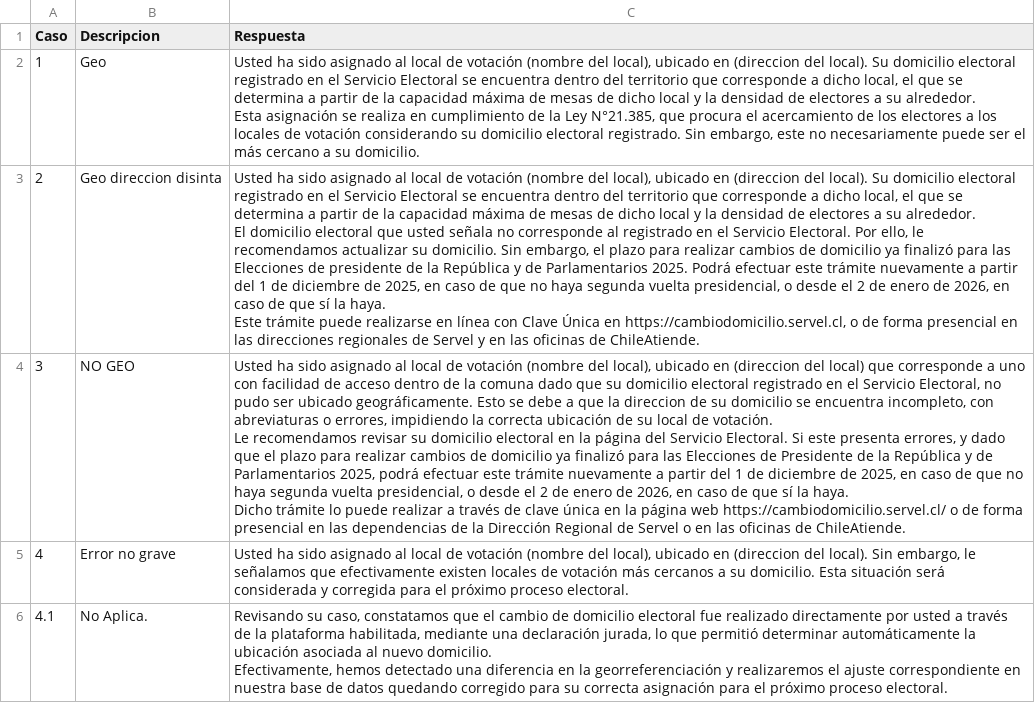
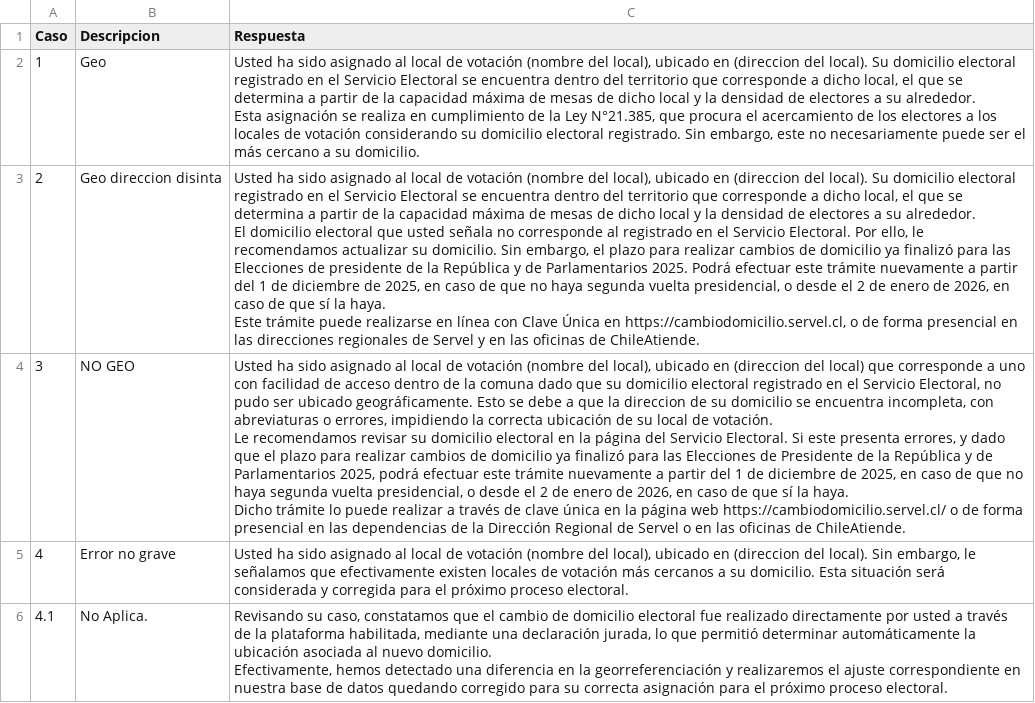
Before and after one commit to SebaGeoZ92/generador-respuesta-web, a CSV file: RESPUESTAS.csv, drawn as a sheet; only a part is shown.

Commit message:
Update RESPUESTAS.csv

```diff
--- a/RESPUESTAS.csv
+++ b/RESPUESTAS.csv
@@ -6,5 +6,5 @@ El domicilio electoral que usted señala no corresponde al registrado en el Serv
 Este trámite puede realizarse en línea con Clave Única en https://cambiodomicilio.servel.cl, o de forma presencial en las direcciones regionales de Servel y en las oficinas de ChileAtiende."
-3;NO GEO;"Usted ha sido asignado al local de votación (nombre del local), ubicado en (direccion del local) que corresponde a uno con facilidad de acceso dentro de la comuna dado que su domicilio electoral registrado en el Servicio Electoral, no pudo ser ubicado geográficamente. Esto se debe a que la direccion de su domicilio se encuentra incompleto, con abreviaturas o errores, impidiendo la correcta ubicación de su local de votación.
-Le recomendamos revisar su domicilio electoral en la página del Servicio Electoral. Si este presenta errores, y dado que el plazo para realizar cambios de domicilio ya finalizó para las Elecciones de Presidente de la República y de Parlamentarios 2025, podrá efectuar este trámite nuevamente a partir del 1 de diciembre de 2025, en caso de que no haya segunda vuelta presidencial, o desde el 2 de enero de 2026, en caso de que sí la haya.
-Dicho trámite lo puede realizar a través de clave única en la página web https://cambiodomicilio.servel.cl/ o de forma presencial en las dependencias de la Dirección Regional de Servel o en las oficinas de ChileAtiende."
+3;NO GEO;"Usted ha sido asignado al local de votación (nombre del local), ubicado en (direccion del local) que corresponde a uno con facilidad de acceso dentro de la comuna dado que su domicilio electoral registrado en el Servicio Electoral, no pudo ser ubicado geográficamente. Esto se debe a que la direccion de su domicilio se encuentra incompleta, con abreviaturas o errores, impidiendo la correcta ubicación de su local de votación.
+Le recomendamos revisar su domicilio electoral en la página del Servicio Electoral. Si este presenta errores, y dado que el plazo para realizar cambios de domicilio ya finalizó para las Elecciones de Presidente de la República y de Parlamentarios 2025, podrá efectuar este trámite nuevamente a partir del 1 de diciembre de 2025, en caso de que no haya segunda vuelta presidencial, o desde el 2 de enero de 2026, en caso de que sí la haya.
+Dicho trámite lo puede realizar a través de clave única en la página web https://cambiodomicilio.servel.cl/ o de forma presencial en las dependencias de la Dirección Regional de Servel o en las oficinas de ChileAtiende."
 4;Error no grave;Usted ha sido asignado al local de votación (nombre del local), ubicado en (direccion del local). Sin embargo, le señalamos que efectivamente existen locales de votación más cercanos a su domicilio. Esta situación será considerada y corregida para el próximo proceso electoral.
```
